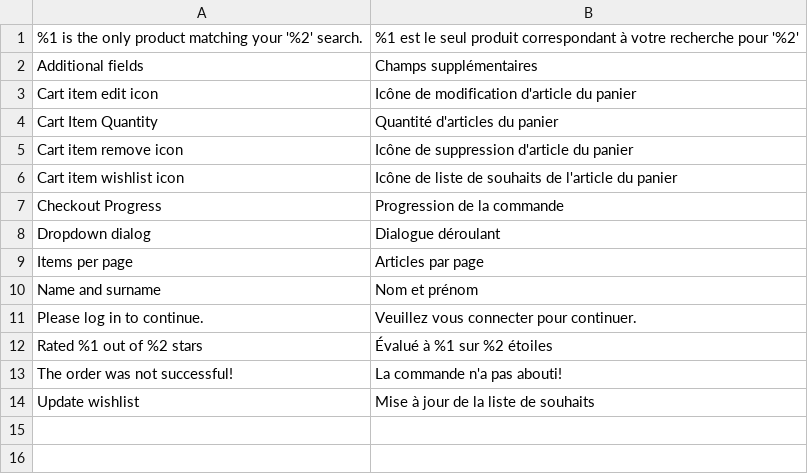
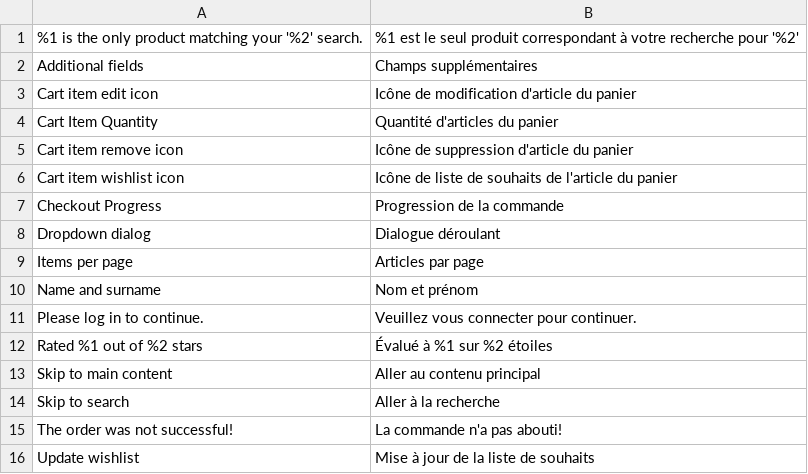
Before and after one commit to magesuite/theme-creativeshop, a CSV file: src/i18n/fr_BE.csv, drawn as a sheet; the diff names each change by its address in the sheet, - before the commit and + after, or states it on an @@ line.

Commit message:
feat: [RK-1886] Skip links component

```diff
--- a/src/i18n/fr_BE.csv
+++ b/src/i18n/fr_BE.csv
+row 13: Skip to main content | Aller au contenu principal
+row 14: Skip to search | Aller à la recherche
```
Also changed, not shown: src/i18n/de_DE.csv, src/i18n/fr_CH.csv, 15 other files.
